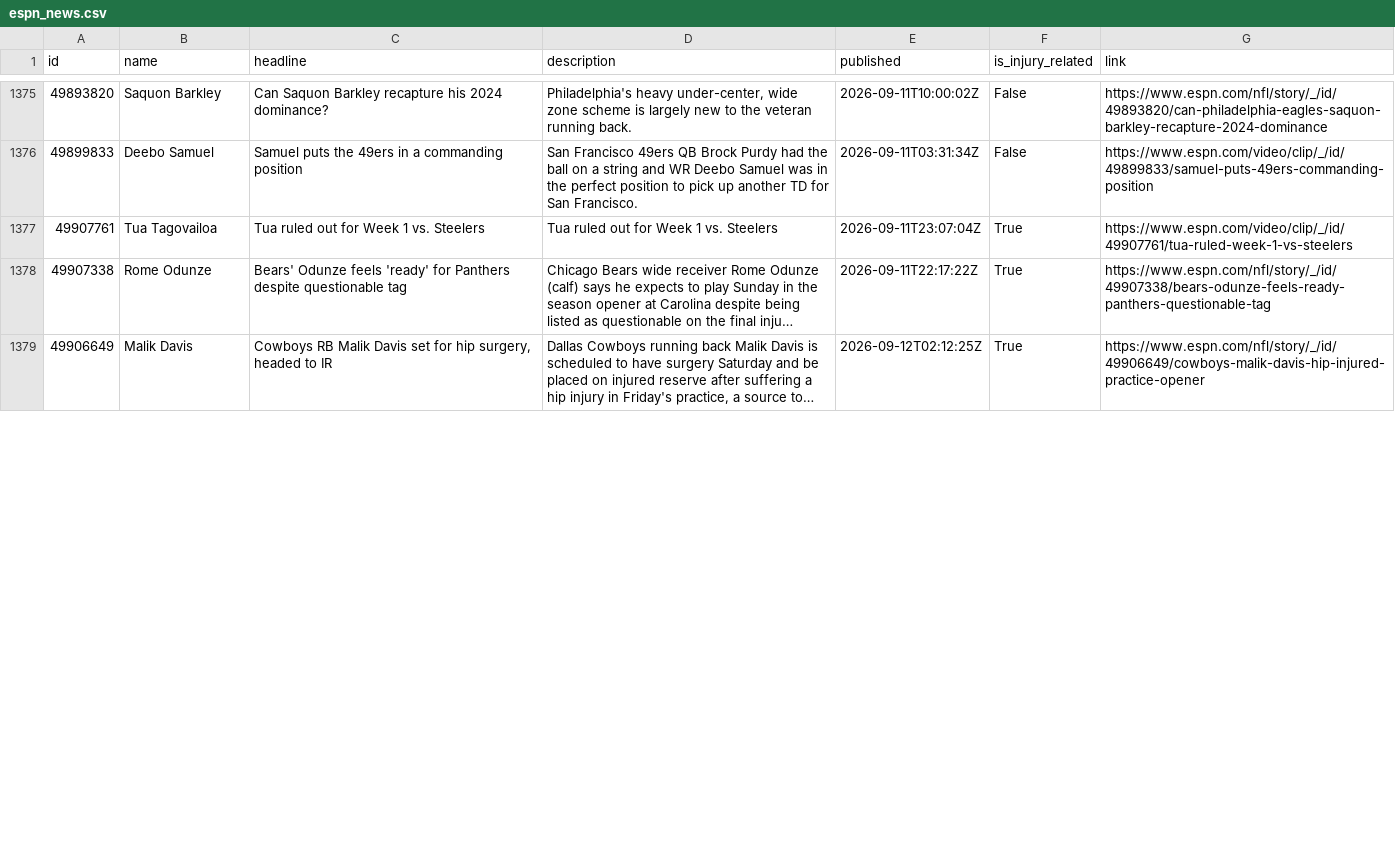
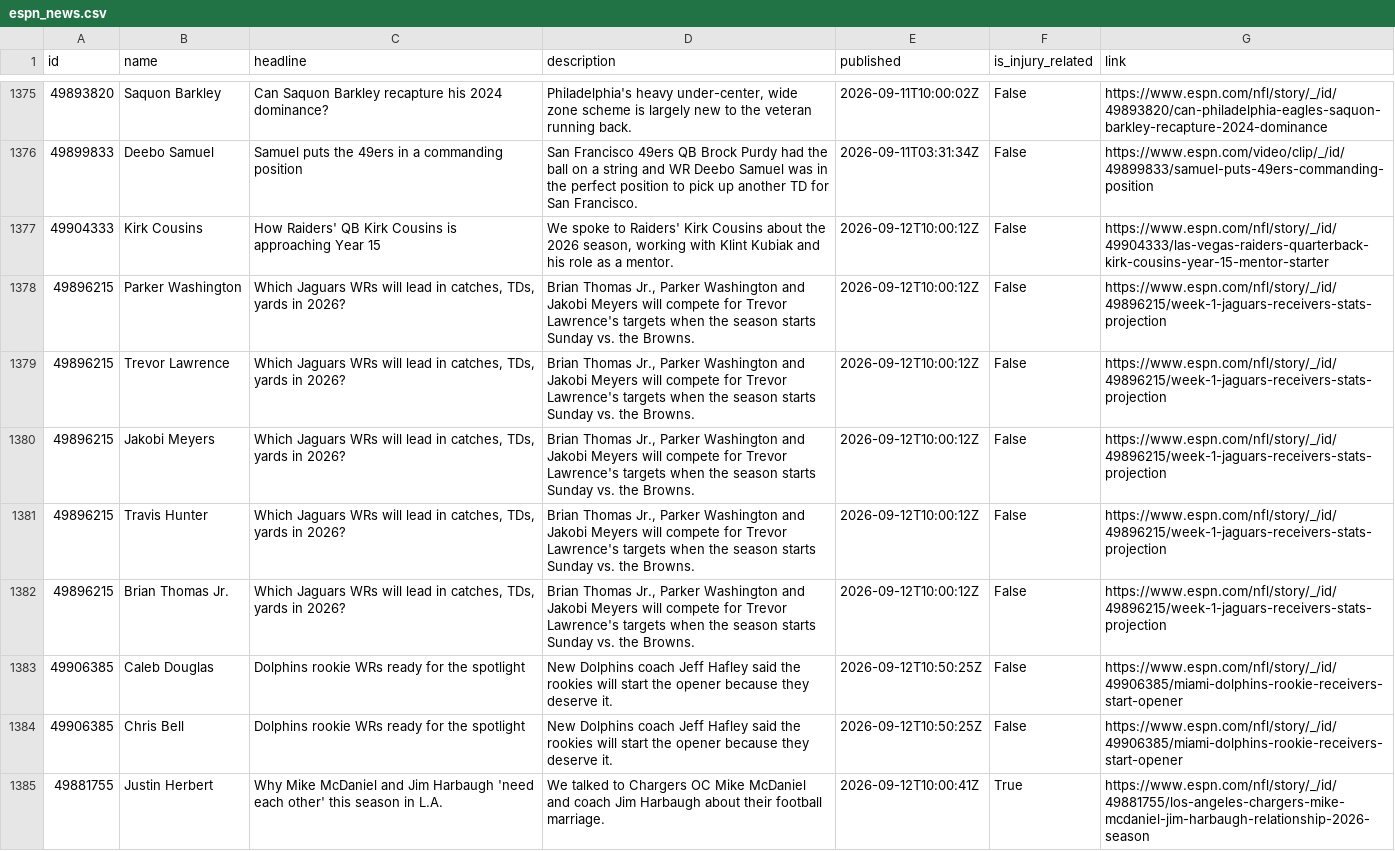
Before and after one commit to aphearn95-cpu/fantasy-draft-tool-news-fetcher, a CSV file: espn_news.csv, drawn as a sheet; only a part is shown, gaps mark what is left out; the shorter side is filled out with more unchanged rows; long unchanged cells end in …; the diff covers the shown part only.

```diff
--- a/espn_news.csv
+++ b/espn_news.csv
@@ -1376 +1376,10 @@ id,name,headline,description,published,is_injury_related,link
 49899833,Deebo Samuel,Samuel puts the 49ers in a commanding position,San Francisco 49ers QB Brock Purdy had the ball on a string and WR Deebo Samuel was in the perfect position to pick up another TD for San Francisco.,2026-09-11T03:31:34Z,False,https://www.espn.com/video/clip/_/id/49899833/samuel-puts-49ers-commanding-position
+49904333,Kirk Cousins,How Raiders' QB Kirk Cousins is approaching Year 15,"We spoke to Raiders' Kirk Cousins about the 2026 season, working with Klint Kubiak and his role as a mentor.",2026-09-12T10:00:12Z,False,https://www.espn.com/nfl/story/_/id/49904333/las-vegas-raiders-quarterback-kirk-cousins-year-15-mentor-starter
+49896215,Parker Washington,"Which Jaguars WRs will lead in catches, TDs, yards in 2026?","Brian Thomas Jr., Parker Washington and Jakobi Meyers will compete for Trevor Lawrence's targets when the season starts Sunday vs. the Browns.",2026-09-12T10:00:12Z,False,https://www.espn.com/nfl/story/_/id/49896215/week-1-jaguars-receivers-stats-projection
+49896215,Trevor Lawrence,"Which Jaguars WRs will lead in catches, TDs, yards in 2026?","Brian Thomas Jr., Parker Washington and Jakobi Meyers will compete for Trevor Lawrence's targets when the season starts Sunday vs. the Browns.",2026-09-12T10:00:12Z,False,https://www.espn.com/nfl/story/_/id/49896215/week-1-jaguars-receivers-stats-projection
+49896215,Jakobi Meyers,"Which Jaguars WRs will lead in catches, TDs, yards in 2026?","Brian Thomas Jr., Parker Washington and Jakobi Meyers will compete for Trevor Lawrence's targets when the season starts Sunday vs. the Browns.",2026-09-12T10:00:12Z,False,https://www.espn.com/nfl/story/_/id/49896215/week-1-jaguars-receivers-stats-projection
+49896215,Travis Hunter,"Which Jaguars WRs will lead in catches, TDs, yards in 2026?","Brian Thomas Jr., Parker Washington and Jakobi Meyers will compete for Trevor Lawrence's targets when the season starts Sunday vs. the Browns.",2026-09-12T10:00:12Z,False,https://www.espn.com/nfl/story/_/id/49896215/week-1-jaguars-receivers-stats-projection
+49896215,Brian Thomas Jr.,"Which Jaguars WRs will lead in catches, TDs, yards in 2026?","Brian Thomas Jr., Parker Washington and Jakobi Meyers will compete for Trevor Lawrence's targets when the season starts Sunday vs. the Browns.",2026-09-12T10:00:12Z,False,https://www.espn.com/nfl/story/_/id/49896215/week-1-jaguars-receivers-stats-projection
+49906385,Caleb Douglas,Dolphins rookie WRs ready for the spotlight,New Dolphins coach Jeff Hafley said the rookies will start the opener because they deserve it.,2026-09-12T10:50:25Z,False,https://www.espn.com/nfl/story/_/id/49906385/miami-dolphins-rookie-receivers-start-opener
+49906385,Chris Bell,Dolphins rookie WRs ready for the spotlight,New Dolphins coach Jeff Hafley said the rookies will start the opener because they deserve it.,2026-09-12T10:50:25Z,False,https://www.espn.com/nfl/story/_/id/49906385/miami-dolphins-rookie-receivers-start-opener
+49881755,Justin Herbert,Why Mike McDaniel and Jim Harbaugh 'need each other' this season in L.A.,We talked to Chargers OC Mike McDaniel and coach Jim Harbaugh about their football marriage.,2026-09-12T10:00:41Z,True,https://www.espn.com/nfl/story/_/id/49881755/los-angeles-chargers-mike-mcdaniel-jim-harbaugh-relationship-2026-season
```
Also changed, not shown: 5 added rows and 2 edited cells elsewhere in this file.
